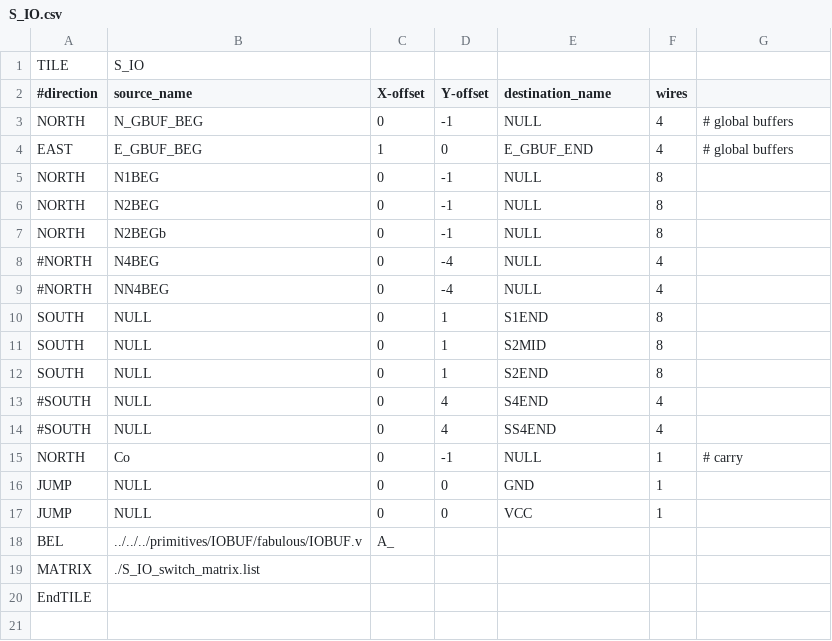
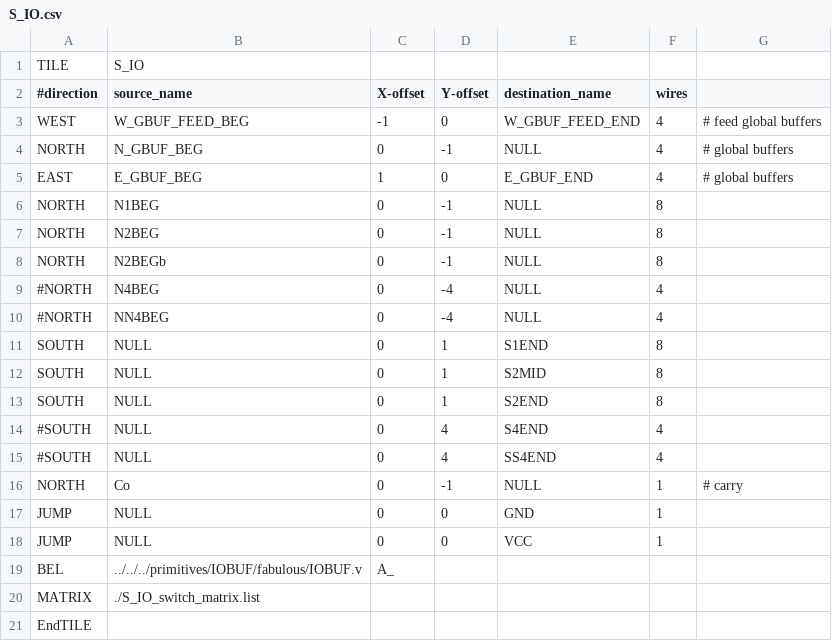
Before and after one commit to mole99/fabulous-tiles, a CSV file: tiles/tiny/S_IO/S_IO.csv, drawn as a sheet.

```diff
--- a/tiles/tiny/S_IO/S_IO.csv
+++ b/tiles/tiny/S_IO/S_IO.csv
@@ -2,2 +2,3 @@ TILE,S_IO,,,,,
 #direction,source_name,X-offset,Y-offset,destination_name,wires,
+WEST,W_GBUF_FEED_BEG,-1,0,W_GBUF_FEED_END,4,# feed global buffers
 NORTH,N_GBUF_BEG,0,-1,NULL,4,# global buffers
```
Also changed, not shown: tiles/classic/classic.csv, tiles/tiny/S_IO4/S_IO4.csv, 9 other files.
